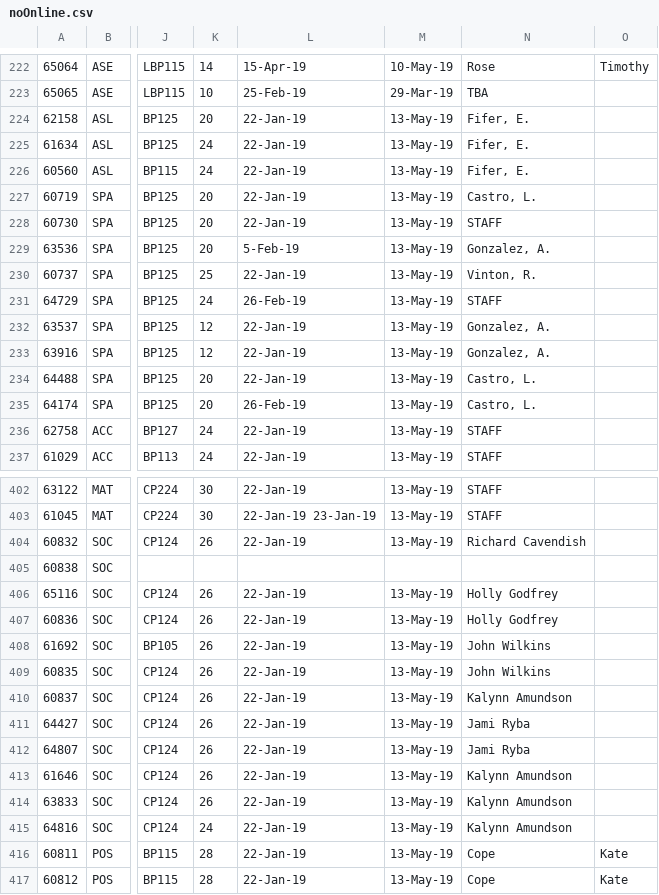
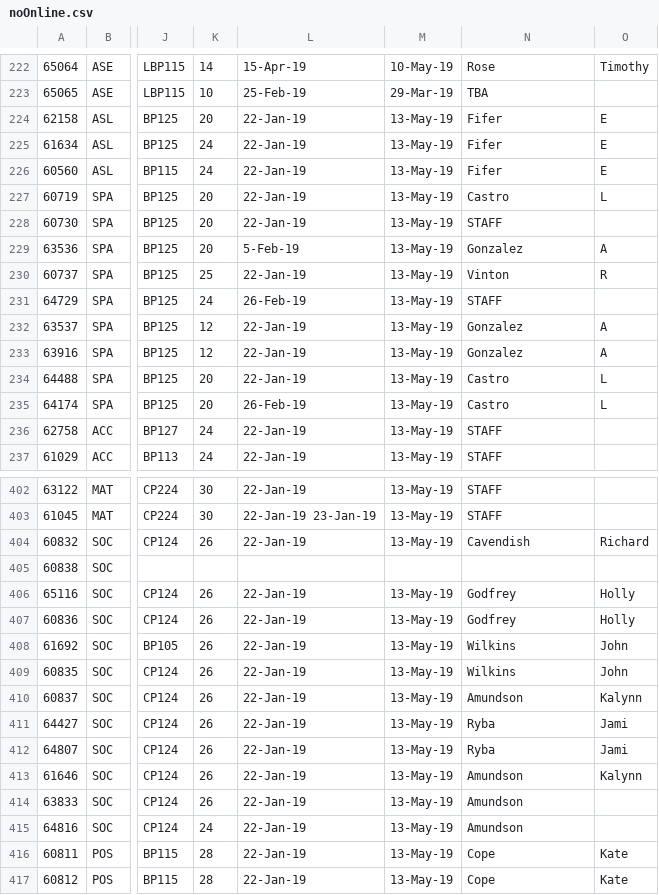
Before and after one commit to FrontRangeCSC234/Scheduler, a CSV file: noOnline.csv, drawn as a sheet; only a part is shown, gaps mark what is left out; the diff covers the shown part only; the diff names each change by its address in the sheet, - before the commit and + after, or states it on an @@ line.

```diff
--- a/noOnline.csv
+++ b/noOnline.csv
-N224:N226: Fifer, E.
+N224:N226: Fifer
-O224:O226: (empty)
+O224:O226: E
-N227: Castro, L.
+N227: Castro
-O227: (empty)
+O227: L
-N229: Gonzalez, A.
+N229: Gonzalez
-O229: (empty)
+O229: A
-N230: Vinton, R.
+N230: Vinton
-O230: (empty)
+O230: R
-N232:N233: Gonzalez, A.
+N232:N233: Gonzalez
-O232:O233: (empty)
+O232:O233: A
-N234:N235: Castro, L.
+N234:N235: Castro
-O234:O235: (empty)
+O234:O235: L
-N404: Richard Cavendish
+N404: Cavendish
-O404: (empty)
+O404: Richard
-N406:N407: Holly Godfrey
+N406:N407: Godfrey
-O406:O407: (empty)
+O406:O407: Holly
-N408:N409: John Wilkins
+N408:N409: Wilkins
-O408:O409: (empty)
+O408:O409: John
-N410: Kalynn Amundson
+N410: Amundson
-O410: (empty)
+O410: Kalynn
-N411:N412: Jami Ryba
+N411:N412: Ryba
-O411:O412: (empty)
+O411:O412: Jami
-N413:N415: Kalynn Amundson
+N413:N415: Amundson
-O413: (empty)
+O413: Kalynn
```
Also changed, not shown: 1 removed row and 36 edited cells elsewhere in this file.
